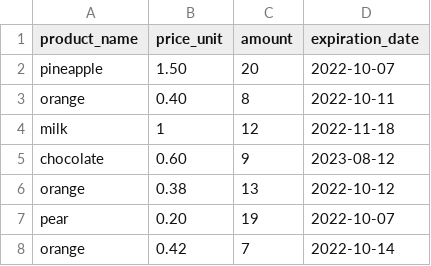
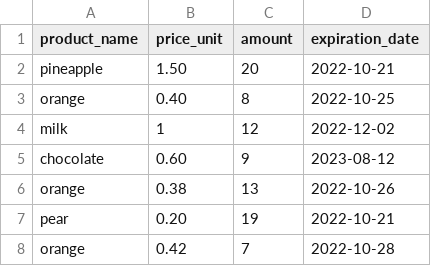
Before and after one commit to SvdBunder/WINC-SuperPy, a CSV file: superpy/test-purchases-correct-CSV.csv, drawn as a sheet.

Commit message:
corrected errors after revision

```diff
--- a/superpy/test-purchases-correct-CSV.csv
+++ b/superpy/test-purchases-correct-CSV.csv
@@ -1,8 +1,8 @@
 product_name;price_unit;amount;expiration_date
-pineapple;1.50;20;2022-10-07
-orange;0.40;8;2022-10-11
-milk;1;12;2022-11-18
+pineapple;1.50;20;2022-10-21
+orange;0.40;8;2022-10-25
+milk;1;12;2022-12-02
 chocolate;0.60;9;2023-08-12
-orange;0.38;13;2022-10-12
-pear;0.20;19;2022-10-07
-orange;0.42;7;2022-10-14
+orange;0.38;13;2022-10-26
+pear;0.20;19;2022-10-21
+orange;0.42;7;2022-10-28
```
Also changed, not shown: 8 other files.
